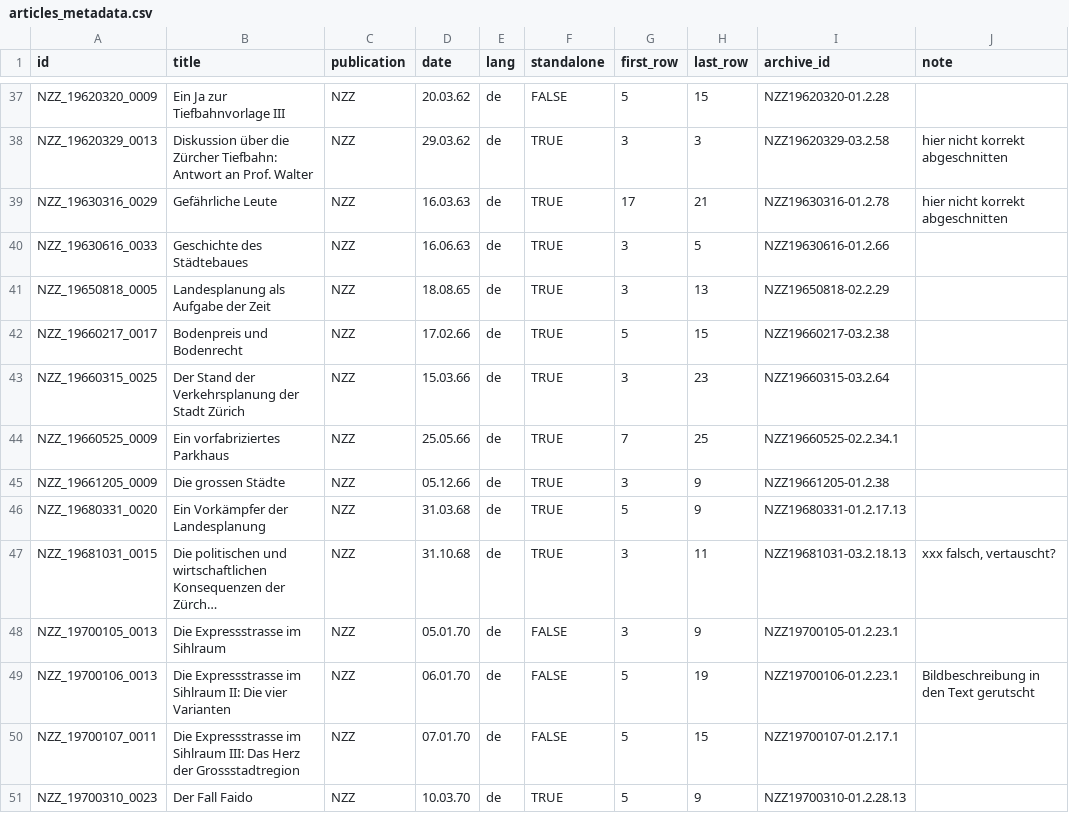
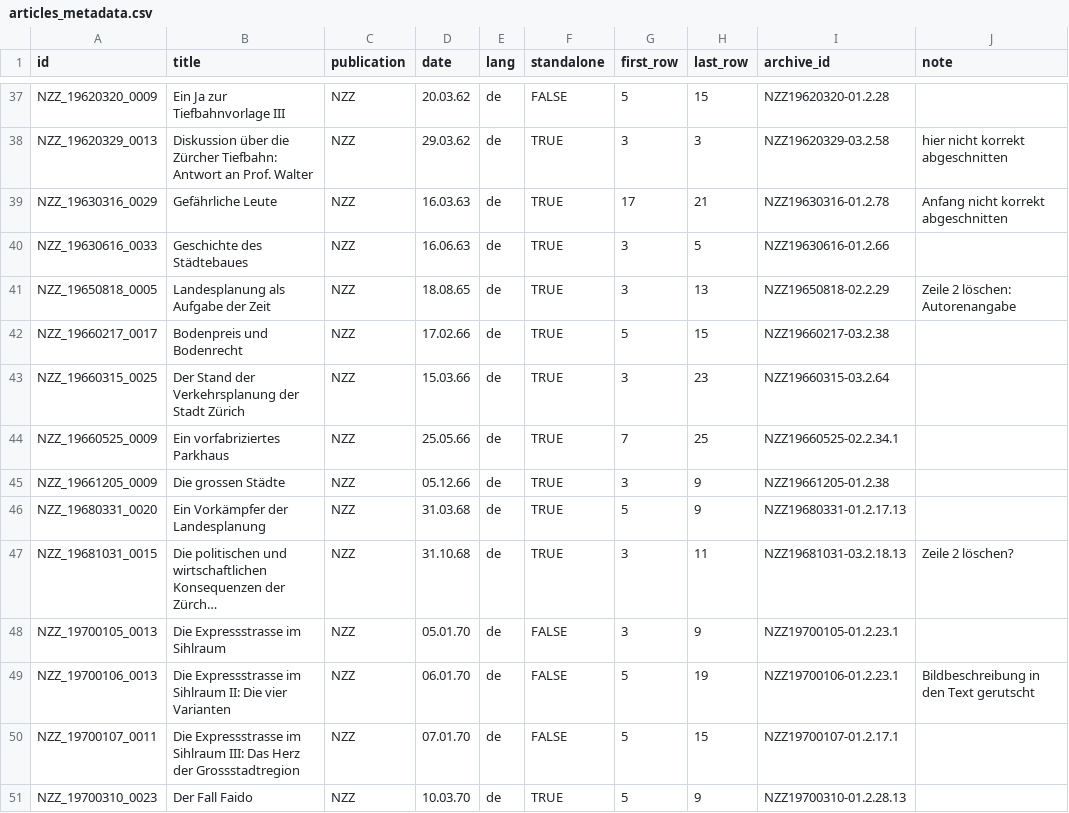
Before and after one commit to mtwente/modelling-marti, a CSV file: docs/articles_metadata.csv, drawn as a sheet; only a part is shown, gaps mark what is left out; long unchanged cells end in …; the diff names each change by its address in the sheet, - before the commit and + after, or states it on an @@ line.

Commit message:
feat: add fixme for manual cleaning

```diff
--- a/docs/articles_metadata.csv
+++ b/docs/articles_metadata.csv
-J39 (note): hier nicht korrekt abgeschnitten
+J39 (note): Anfang nicht korrekt abgeschnitten
-J41 (note): (empty)
+J41 (note): Zeile 2 löschen: Autorenangabe
-J47 (note): xxx falsch, vertauscht?
+J47 (note): Zeile 2 löschen?
```
